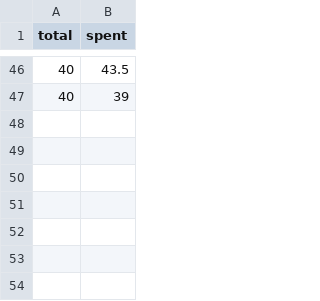
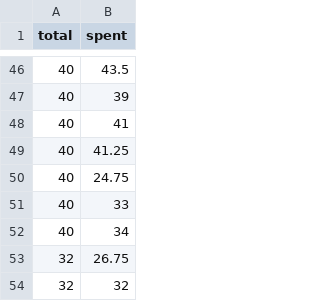
Before and after one commit to petii/slider, a CSV file: data/data.csv, drawn as a sheet; only a part is shown, gaps mark what is left out.

```diff
--- a/data/data.csv
+++ b/data/data.csv
@@ -47 +47,8 @@ total,spent
 40,39
+40,41
+40,41.25
+40,24.75
+40,33
+40,34
+32,26.75
+32,32
```
Also changed, not shown: 1 other file.
